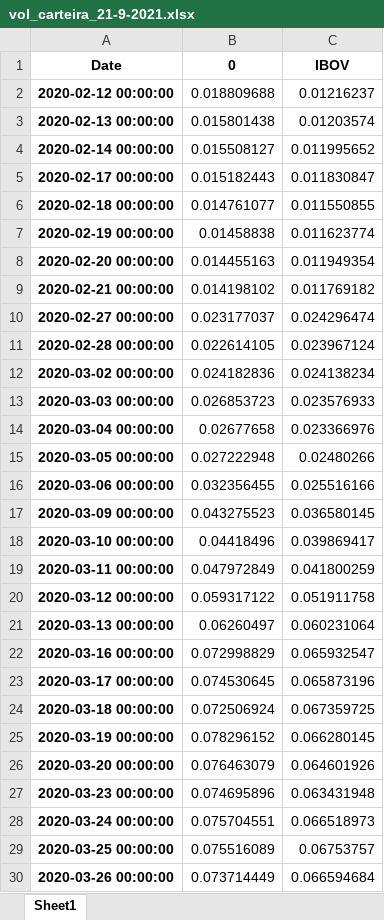
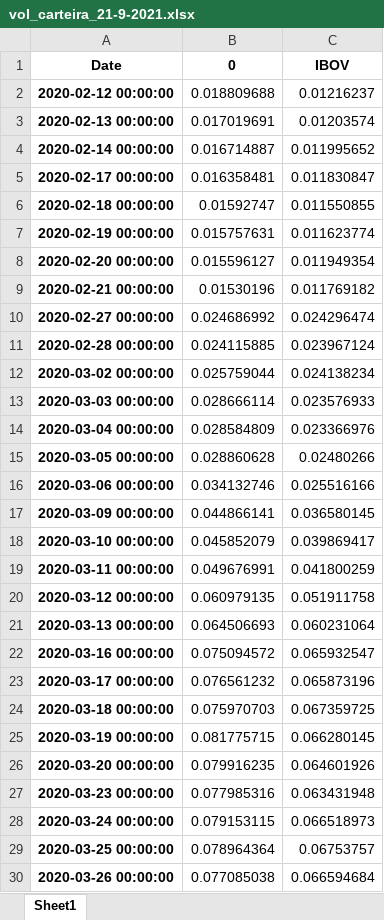
Before and after one commit to MaikeRM/volatilidade_EWMA_carteira_N_ativos, an Excel workbook: vol_carteira_21-9-2021.xlsx, sheet Sheet1, drawn as a sheet; only a part is shown; values as stored, in another font and other column widths than the file's, no borders; the diff covers the shown part only; the diff names each change by its address in the sheet, - before the commit and + after, or states it on an @@ line.

```diff
--- a/vol_carteira_21-9-2021.xlsx (sheet Sheet1)
+++ b/vol_carteira_21-9-2021.xlsx (sheet Sheet1)
-B3: 0.015801438
+B3: 0.017019691
-B4: 0.015508127
+B4: 0.016714887
-B5: 0.015182443
+B5: 0.016358481
-B6: 0.014761077
+B6: 0.01592747
-B7: 0.01458838
+B7: 0.015757631
-B8: 0.014455163
+B8: 0.015596127
-B9: 0.014198102
+B9: 0.01530196
-B10: 0.023177037
+B10: 0.024686992
-B11: 0.022614105
+B11: 0.024115885
-B12: 0.024182836
+B12: 0.025759044
-B13: 0.026853723
+B13: 0.028666114
-B14: 0.02677658
+B14: 0.028584809
-B15: 0.027222948
+B15: 0.028860628
-B16: 0.032356455
+B16: 0.034132746
-B17: 0.043275523
+B17: 0.044866141
-B18: 0.04418496
+B18: 0.045852079
-B19: 0.047972849
+B19: 0.049676991
-B20: 0.059317122
+B20: 0.060979135
-B21: 0.06260497
+B21: 0.064506693
-B22: 0.072998829
+B22: 0.075094572
-B23: 0.074530645
+B23: 0.076561232
-B24: 0.072506924
+B24: 0.075970703
-B25: 0.078296152
+B25: 0.081775715
-B26: 0.076463079
+B26: 0.079916235
-B27: 0.074695896
+B27: 0.077985316
-B28: 0.075704551
+B28: 0.079153115
-B29: 0.075516089
+B29: 0.078964364
-B30: 0.073714449
+B30: 0.077085038
```
Also changed, not shown: 366 edited cells elsewhere in this sheet, carteira_21-9-2021.xlsx, 1 other file.
